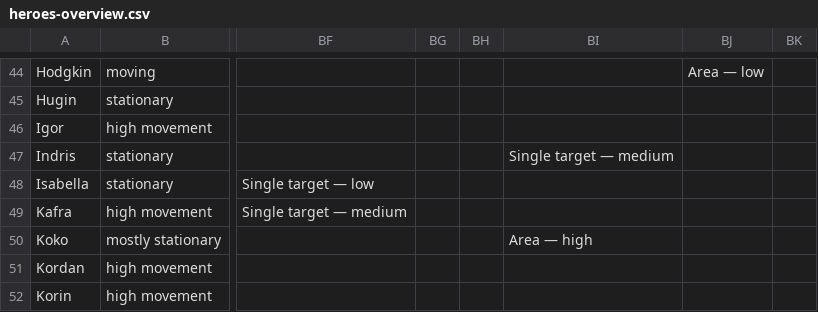
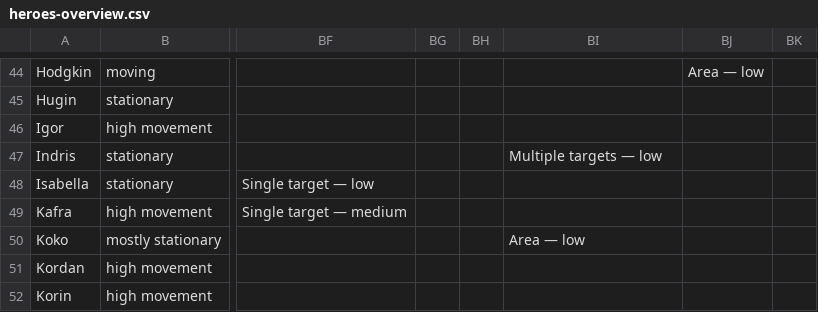
Before and after one commit to arnecls/afjk-characters, a CSV file: heroes-overview.csv, drawn as a sheet; only a part is shown, gaps mark what is left out; the diff covers the shown part only; the diff names each change by its address in the sheet, - before the commit and + after, or states it on an @@ line.

```diff
--- a/heroes-overview.csv
+++ b/heroes-overview.csv
-BI47: Single target — medium
+BI47: Multiple targets — low
-BI50: Area — high
+BI50: Area — low
```
Also changed, not shown: 10 edited cells elsewhere in this file, 15 other files.
